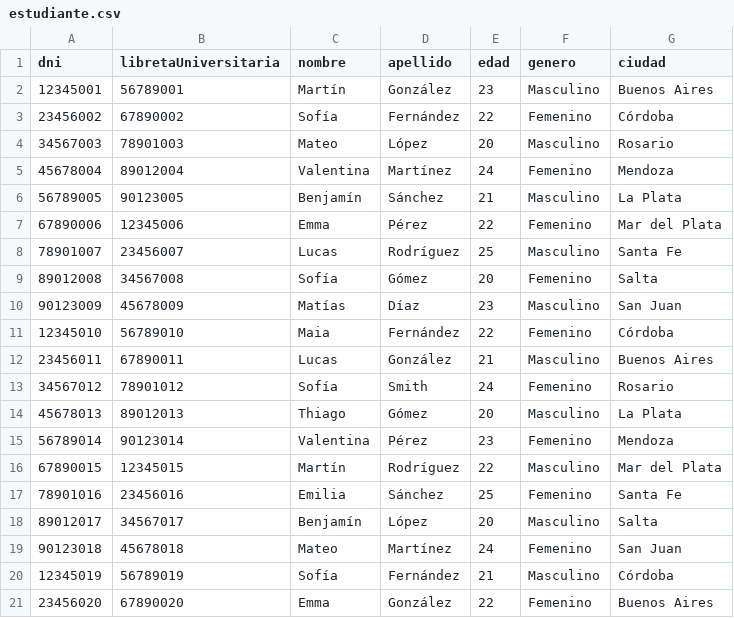
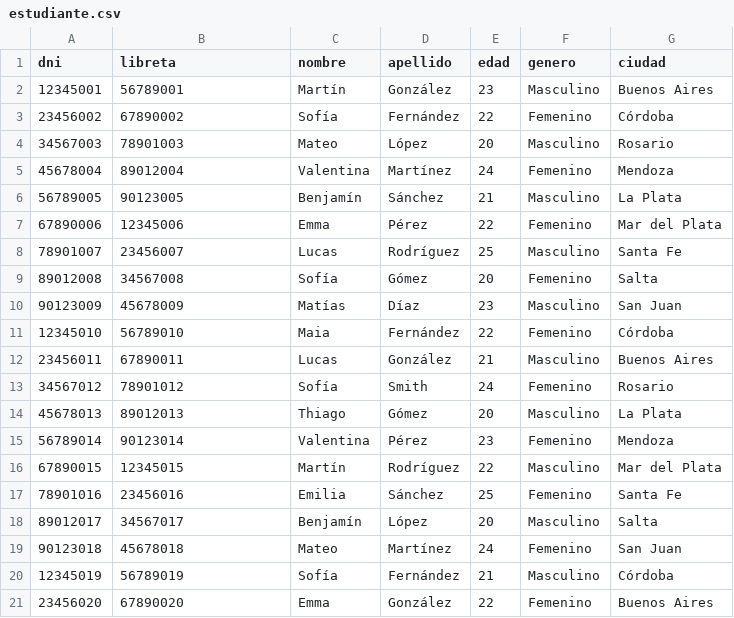
Before and after one commit to agusscarmu/ArquitecturaWebTP2, a CSV file: estudiante.csv, drawn as a sheet.

```diff
--- a/estudiante.csv
+++ b/estudiante.csv
@@ -1,2 +1,2 @@
-dni,libretaUniversitaria,nombre,apellido,edad,genero,ciudad
+dni,libreta,nombre,apellido,edad,genero,ciudad
 12345001,56789001,Martín,González,23,Masculino,Buenos Aires
```
Also changed, not shown: 5 other files.
